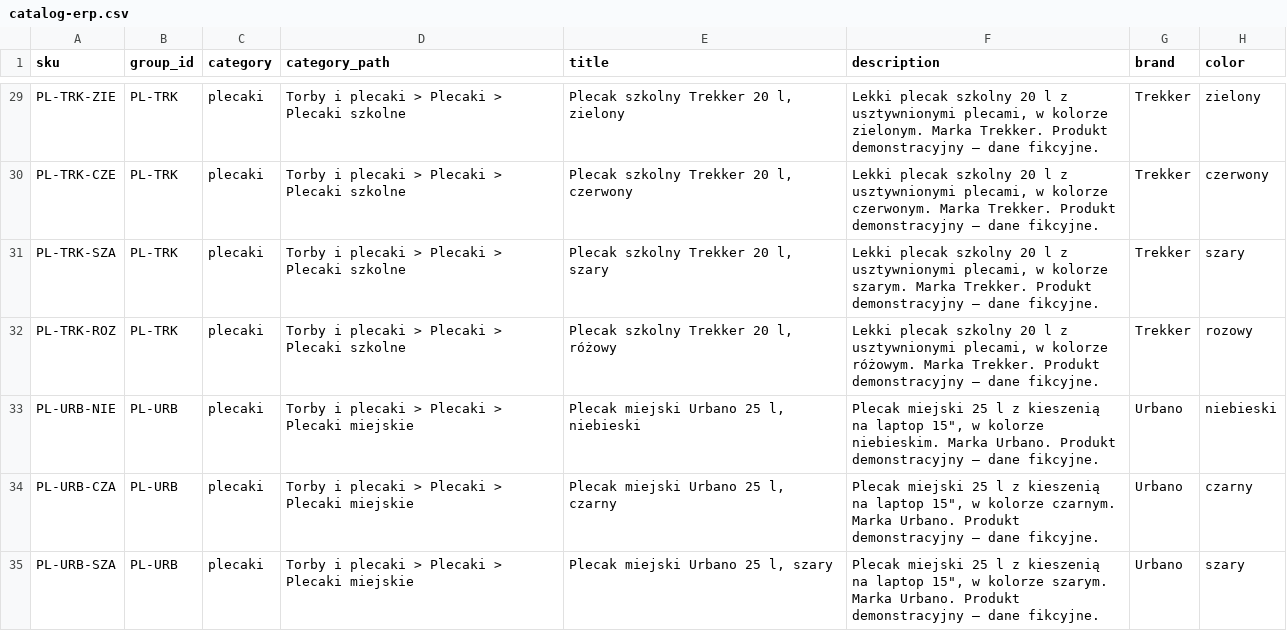
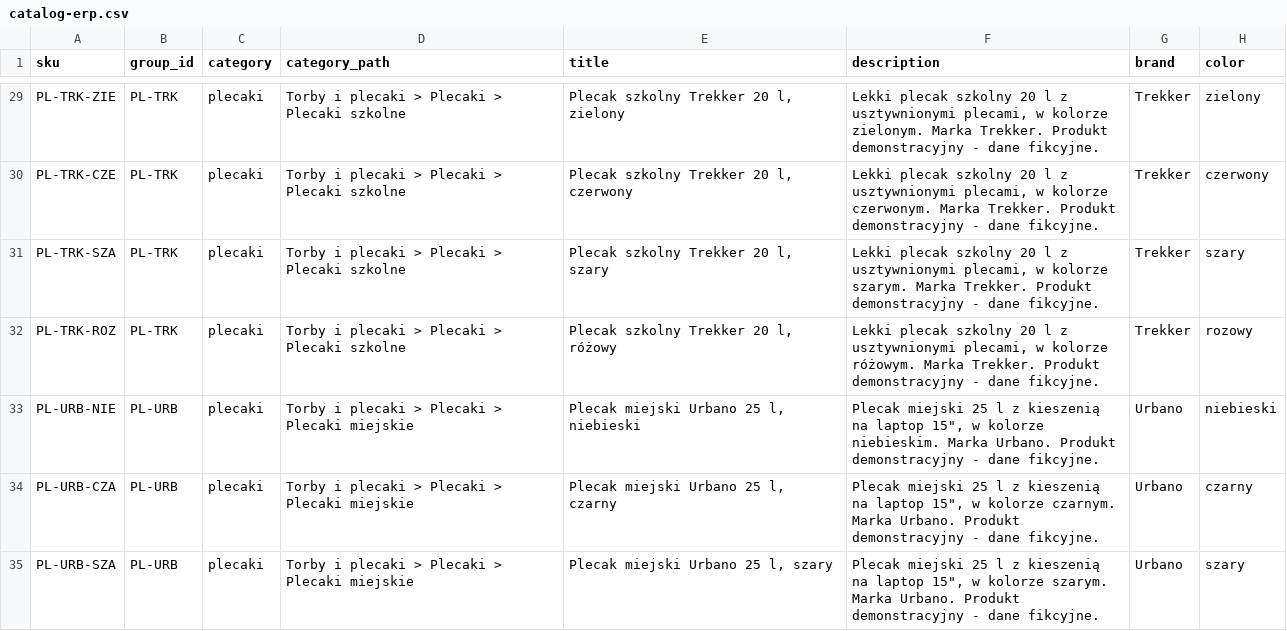
Before and after one commit to erloon/ai-shopping-readiness-lab, a CSV file: src/ShoppingLab.Web/data/catalog-erp.csv, drawn as a sheet; only a part is shown, gaps mark what is left out; the diff covers the shown part only; the diff names each change by its address in the sheet, - before the commit and + after, or states it on an @@ line.

```diff
--- a/src/ShoppingLab.Web/data/catalog-erp.csv
+++ b/src/ShoppingLab.Web/data/catalog-erp.csv
-F29 (description): …Produkt demonstracyjny — dane fikcyjne.
+F29 (description): …Produkt demonstracyjny - dane fikcyjne.
-F30 (description): …Produkt demonstracyjny — dane fikcyjne.
+F30 (description): …Produkt demonstracyjny - dane fikcyjne.
-F31 (description): …Produkt demonstracyjny — dane fikcyjne.
+F31 (description): …Produkt demonstracyjny - dane fikcyjne.
-F32 (description): …Produkt demonstracyjny — dane fikcyjne.
+F32 (description): …Produkt demonstracyjny - dane fikcyjne.
-F33 (description): …Produkt demonstracyjny — dane fikcyjne.
+F33 (description): …Produkt demonstracyjny - dane fikcyjne.
-F34 (description): …Produkt demonstracyjny — dane fikcyjne.
+F34 (description): …Produkt demonstracyjny - dane fikcyjne.
-F35 (description): …Produkt demonstracyjny — dane fikcyjne.
+F35 (description): …Produkt demonstracyjny - dane fikcyjne.
```
Also changed, not shown: 93 edited cells elsewhere in this file, 21 other files.
